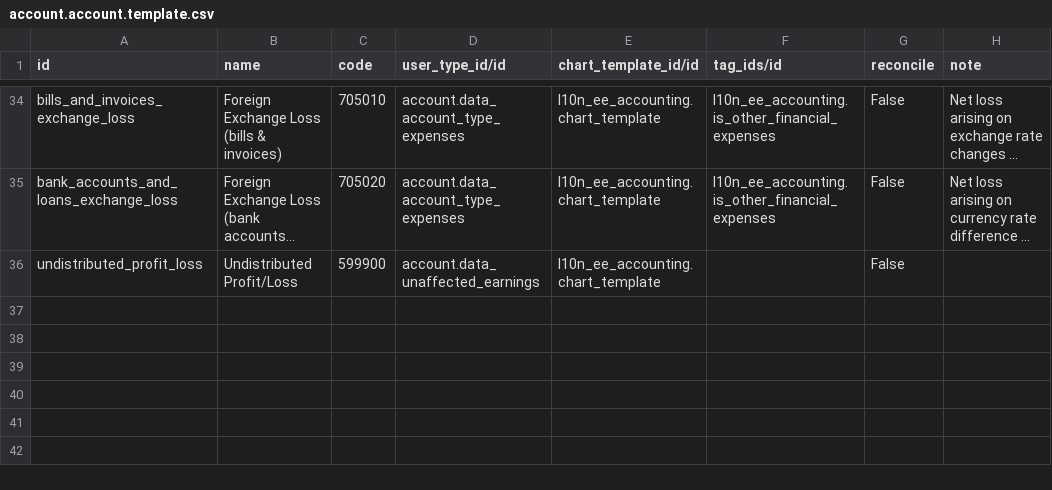
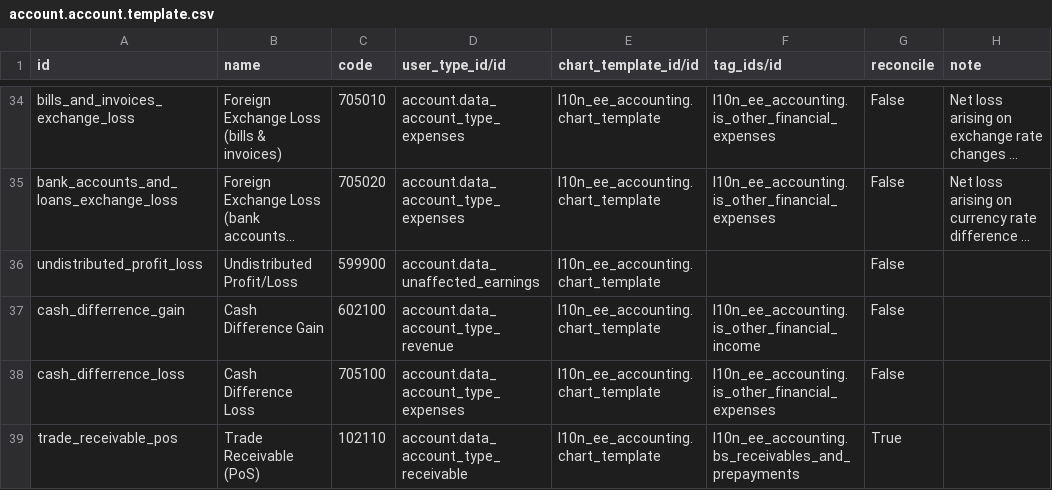
Before and after one commit to OCA/l10n-estonia, a CSV file: l10n_ee_accounting/data/account.account.template.csv, drawn as a sheet; only a part is shown, gaps mark what is left out; long unchanged cells end in …; the diff names each change by its address in the sheet, - before the commit and + after, or states it on an @@ line.

Commit message:
[MIG] l10n_ee_accounting & l10n_ee_reporting: Migration to 13.0

```diff
--- a/l10n_ee_accounting/data/account.account.template.csv
+++ b/l10n_ee_accounting/data/account.account.template.csv
+row 37: cash_differrence_gain | Cash Difference Gain | 602100 | account.data_account_type_revenue | l10n_ee_accounting.chart_template | l10n_ee_accounting.is_other_financial_income | False
+row 38: cash_differrence_loss | Cash Difference Loss | 705100 | account.data_account_type_expenses | l10n_ee_accounting.chart_template | l10n_ee_accounting.is_other_financial_expenses | False
+row 39: trade_receivable_pos | Trade Receivable (PoS) | 102110 | account.data_account_type_receivable | l10n_ee_accounting.chart_template | l10n_ee_accounting.bs_receivables_and_prepayments | True
```
Also changed, not shown: 16 other files.
